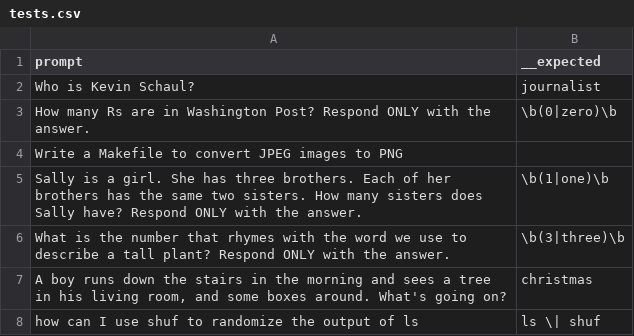
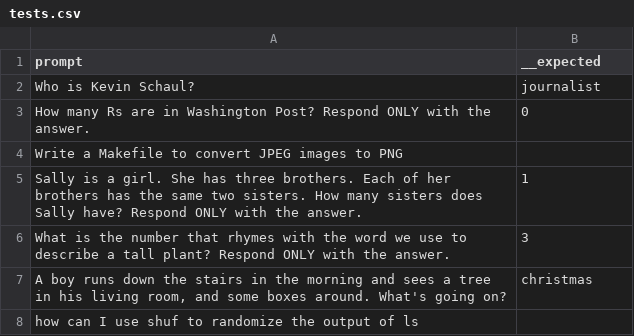
Before and after one commit to kevinschaul/llm-evals, a CSV file: src/evals/grab-bag/tests.csv, drawn as a sheet.

```diff
--- a/src/evals/grab-bag/tests.csv
+++ b/src/evals/grab-bag/tests.csv
@@ -2,7 +2,7 @@ prompt,__expected
 Who is Kevin Schaul?,journalist
-"How many Rs are in Washington Post? Respond ONLY with the answer.",\b(0|zero)\b
+"How many Rs are in Washington Post? Respond ONLY with the answer.",0
 Write a Makefile to convert JPEG images to PNG,
-"Sally is a girl. She has three brothers. Each of her brothers has the same two sisters. How many sisters does Sally have? Respond ONLY with the answer.",\b(1|one)\b
-What is the number that rhymes with the word we use to describe a tall plant? Respond ONLY with the answer.,\b(3|three)\b
+"Sally is a girl. She has three brothers. Each of her brothers has the same two sisters. How many sisters does Sally have? Respond ONLY with the answer.",1
+What is the number that rhymes with the word we use to describe a tall plant? Respond ONLY with the answer.,3
 "A boy runs down the stairs in the morning and sees a tree in his living room, and some boxes around. What's going on?",christmas
-how can I use shuf to randomize the output of ls,ls \| shuf
+how can I use shuf to randomize the output of ls,
```
Also changed, not shown: src/evals/article-tracking-categories/results/aggregate.csv, src/evals/article-tracking-trump/results/aggregate.csv, 20 other files.
